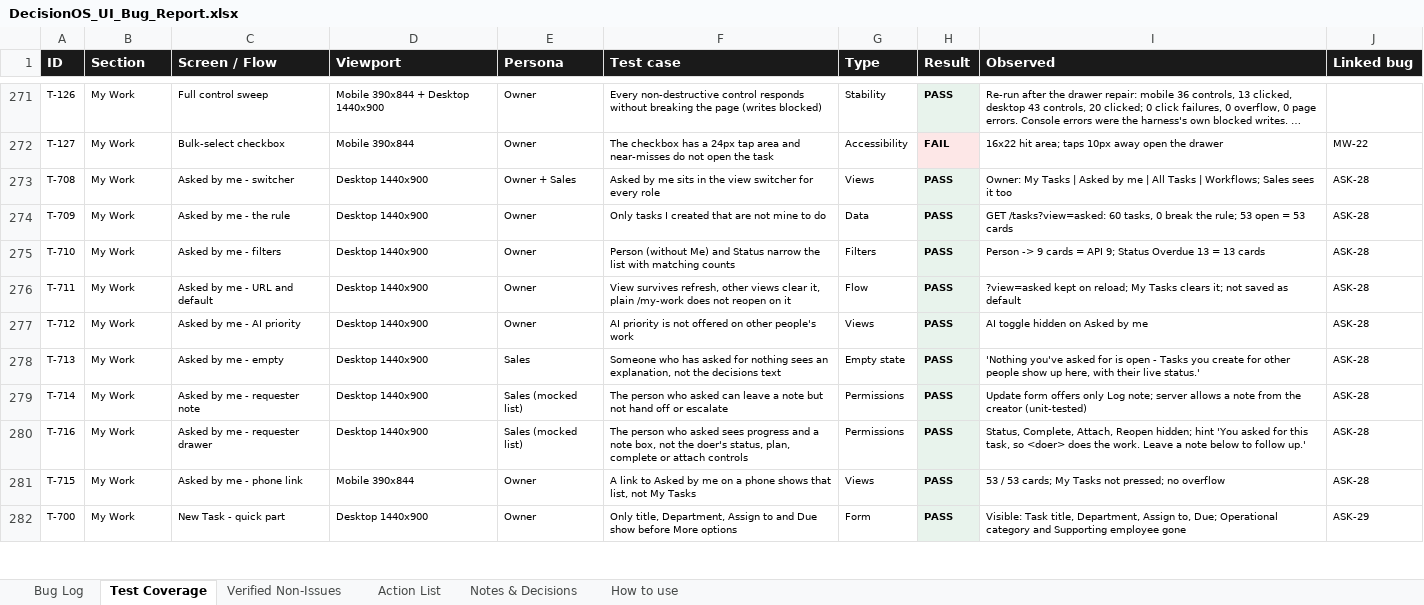
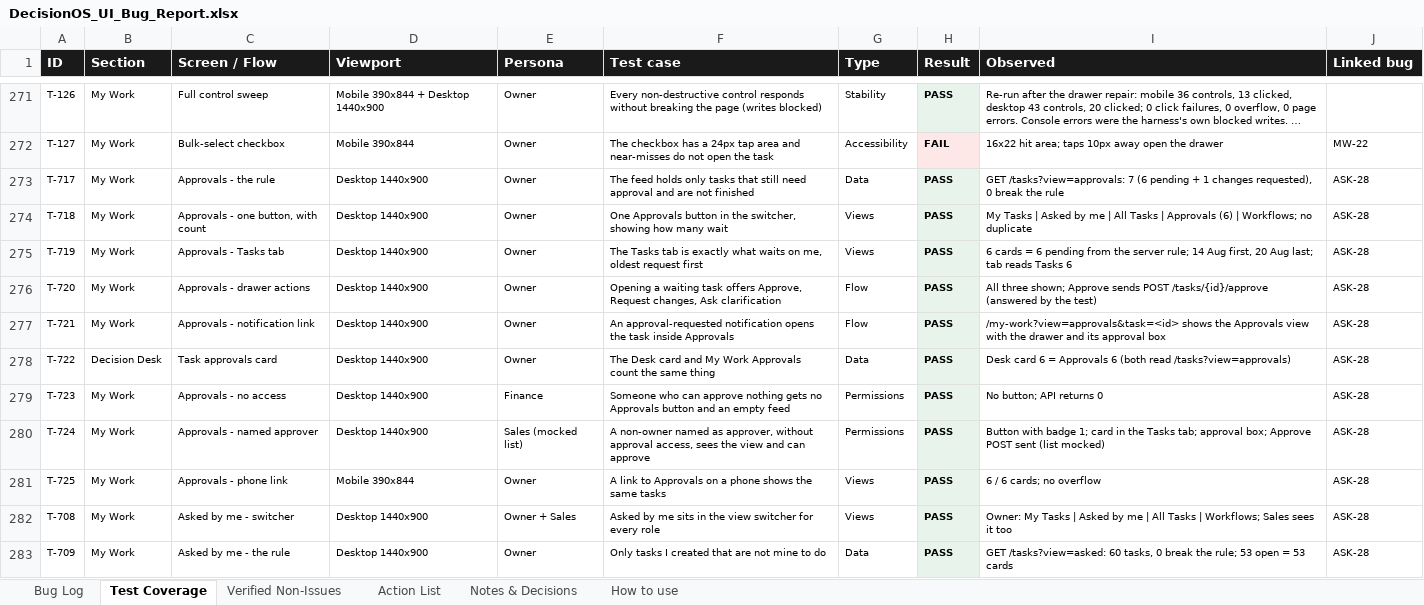
Before and after one commit to quazrelevate-god/DecisionOS, an Excel workbook: docs/DecisionOS_UI_Bug_Report.xlsx, sheet Test Coverage, drawn as a sheet; only a part is shown, gaps mark what is left out; the shorter side is filled out with more unchanged rows; long unchanged cells end in …; values as stored, in another font and other column widths than the file's, no borders; the diff names each change by its address in the sheet, - before the commit and + after, or states it on an @@ line.

```diff
--- a/docs/DecisionOS_UI_Bug_Report.xlsx (sheet Test Coverage)
+++ b/docs/DecisionOS_UI_Bug_Report.xlsx (sheet Test Coverage)
+row 273: T-717 | My Work | Approvals - the rule | Desktop 1440x900 | Owner | The feed holds only tasks that still need approval and are not finished | Data | PASS | GET /tasks?view=approvals: 7 (6 pending + 1 changes requested), 0 break the rule | ASK-28
+row 274: T-718 | My Work | Approvals - one button, with count | Desktop 1440x900 | Owner | One Approvals button in the switcher, showing how many wait | Views | PASS | My Tasks | Asked by me | All Tasks | Approvals (6) | Workflows; no duplicate | ASK-28
+row 275: T-719 | My Work | Approvals - Tasks tab | Desktop 1440x900 | Owner | The Tasks tab is exactly what waits on me, oldest request first | Views | PASS | 6 cards = 6 pending from the server rule; 14 Aug first, 20 Aug last; tab reads Tasks 6 | ASK-28
+row 276: T-720 | My Work | Approvals - drawer actions | Desktop 1440x900 | Owner | Opening a waiting task offers Approve, Request changes, Ask clarification | Flow | PASS | All three shown; Approve sends POST /tasks/{id}/approve (answered by the test) | ASK-28
+row 277: T-721 | My Work | Approvals - notification link | Desktop 1440x900 | Owner | An approval-requested notification opens the task inside Approvals | Flow | PASS | /my-work?view=approvals&task=<id> shows the Approvals view with the drawer and its approval box | ASK-28
+row 278: T-722 | Decision Desk | Task approvals card | Desktop 1440x900 | Owner | The Desk card and My Work Approvals count the same thing | Data | PASS | Desk card 6 = Approvals 6 (both read /tasks?view=approvals) | ASK-28
+row 279: T-723 | My Work | Approvals - no access | Desktop 1440x900 | Finance | Someone who can approve nothing gets no Approvals button and an empty feed | Permissions | PASS | No button; API returns 0 | ASK-28
+row 280: T-724 | My Work | Approvals - named approver | Desktop 1440x900 | Sales (mocked list) | A non-owner named as approver, without approval access, sees the view and can approve | Permissions | PASS | Button with badge 1; card in the Tasks tab; approval box; Approve POST sent (list mocked) | ASK-28
+row 281: T-725 | My Work | Approvals - phone link | Mobile 390x844 | Owner | A link to Approvals on a phone shows the same tasks | Views | PASS | 6 / 6 cards; no overflow | ASK-28
```
Also changed, not shown: sheet Notes & Decisions, sheet How to use, sheet Action List, 1 other file.
